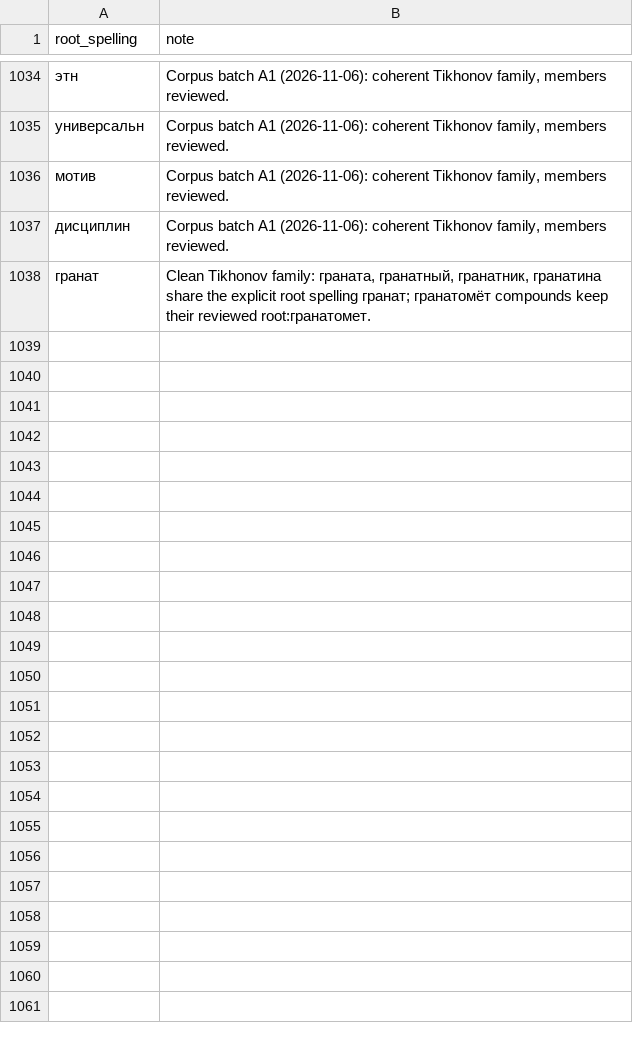
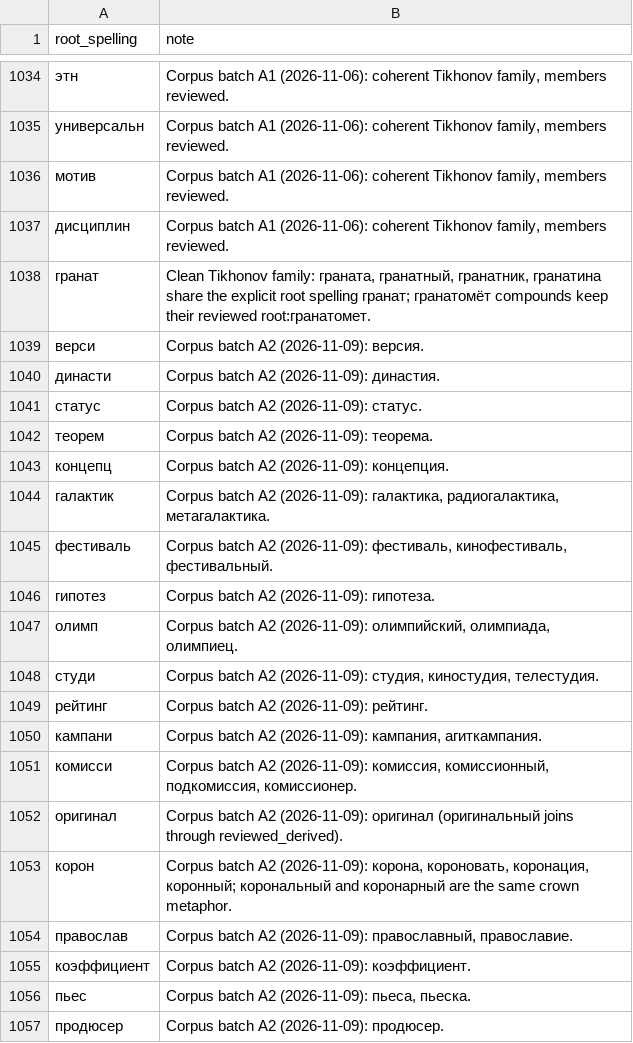
Before and after one commit to andrewgark/interoves_django, a TSV file: games/puzzles/censorly/lexical/data/reviewed_opaque_roots.tsv, drawn as a sheet; only a part is shown, gaps mark what is left out; the diff covers the shown part only; the diff names each change by its address in the sheet, - before the commit and + after, or states it on an @@ line.

```diff
--- a/games/puzzles/censorly/lexical/data/reviewed_opaque_roots.tsv
+++ b/games/puzzles/censorly/lexical/data/reviewed_opaque_roots.tsv
+row 1039: верси | Corpus batch A2 (2026-11-09): версия.
+row 1040: династи | Corpus batch A2 (2026-11-09): династия.
+row 1041: статус | Corpus batch A2 (2026-11-09): статус.
+row 1042: теорем | Corpus batch A2 (2026-11-09): теорема.
+row 1043: концепц | Corpus batch A2 (2026-11-09): концепция.
+row 1044: галактик | Corpus batch A2 (2026-11-09): галактика, радиогалактика, метагалактика.
+row 1045: фестиваль | Corpus batch A2 (2026-11-09): фестиваль, кинофестиваль, фестивальный.
+row 1046: гипотез | Corpus batch A2 (2026-11-09): гипотеза.
+row 1047: олимп | Corpus batch A2 (2026-11-09): олимпийский, олимпиада, олимпиец.
+row 1048: студи | Corpus batch A2 (2026-11-09): студия, киностудия, телестудия.
+row 1049: рейтинг | Corpus batch A2 (2026-11-09): рейтинг.
+row 1050: кампани | Corpus batch A2 (2026-11-09): кампания, агиткампания.
+row 1051: комисси | Corpus batch A2 (2026-11-09): комиссия, комиссионный, подкомиссия, комиссионер.
+row 1052: оригинал | Corpus batch A2 (2026-11-09): оригинал (оригинальный joins through reviewed_derived).
+row 1053: корон | Corpus batch A2 (2026-11-09): корона, короновать, коронация, коронный; корональный and коронарный are the same crown metaphor.
+row 1054: православ | Corpus batch A2 (2026-11-09): православный, православие.
+row 1055: коэффициент | Corpus batch A2 (2026-11-09): коэффициент.
+row 1056: пьес | Corpus batch A2 (2026-11-09): пьеса, пьеска.
+row 1057: продюсер | Corpus batch A2 (2026-11-09): продюсер.
```
Also changed, not shown: 27 added rows elsewhere in this file, games/puzzles/censorly/lexical/data/rejected_opaque_roots.tsv, games/puzzles/censorly/lexical/data/reviewed_nest_anchors.tsv, 3 other files.
